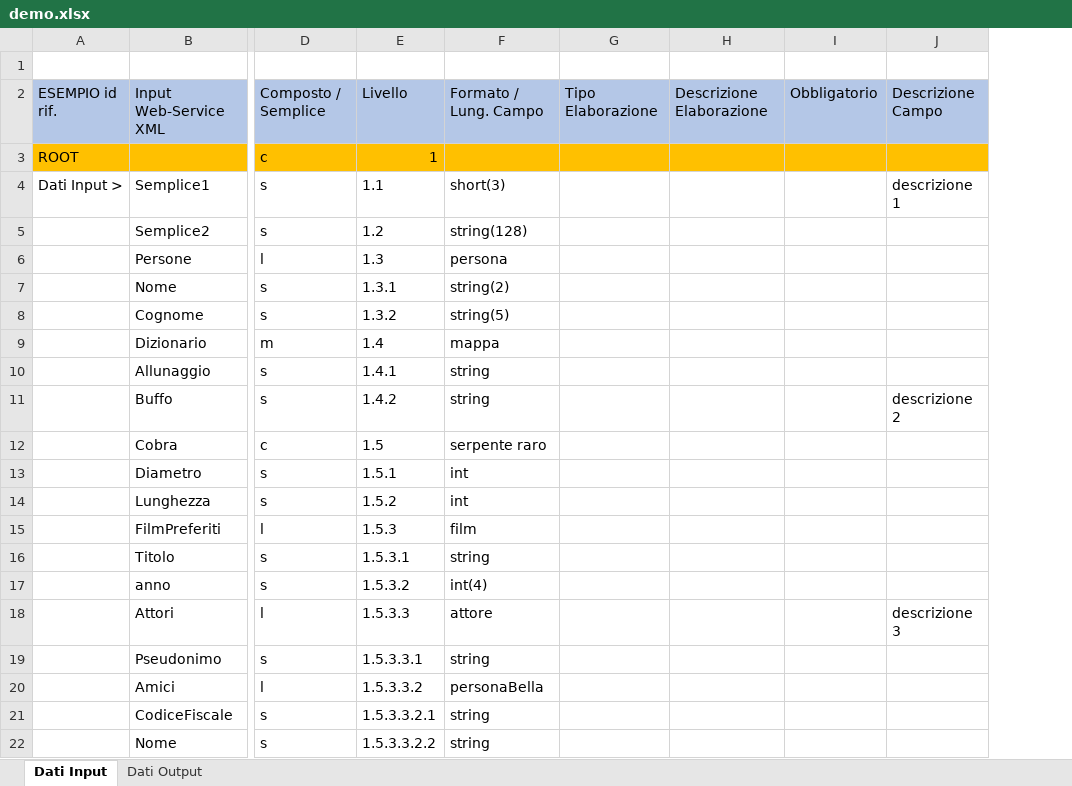
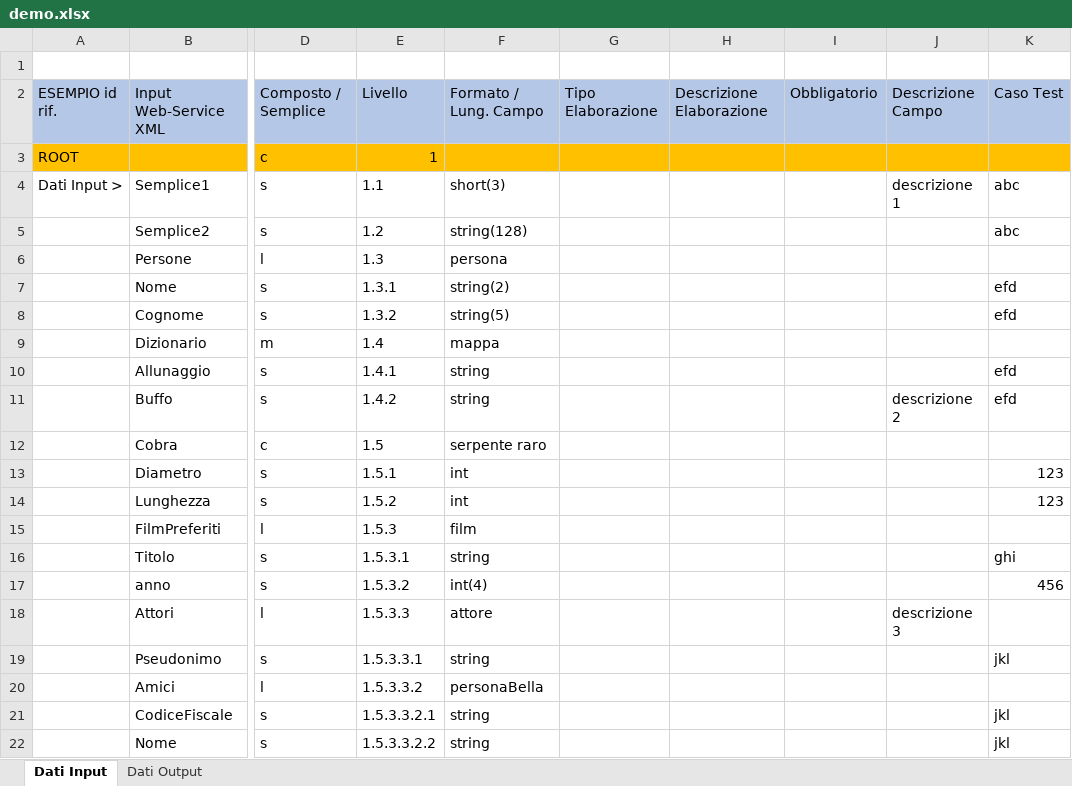
Before and after one commit to 4skinSkywalker/OM-generator, an Excel workbook: demo.xlsx, sheet Dati Input, drawn as a sheet; only a part is shown, gaps mark what is left out; values as stored, in another font and other column widths than the file's, no borders; the diff names each change by its address in the sheet, - before the commit and + after, or states it on an @@ line.

Commit message:
Aggiunta colonna "Caso Test" per aggiungere valore mock personalizzato al campo

```diff
--- a/demo.xlsx (sheet Dati Input)
+++ b/demo.xlsx (sheet Dati Input)
+column K, rows 2-22: Caso Test |  | abc | abc |  | efd | efd |  | efd | efd |  | 123 | 123 |  | ghi | 456 |  | jkl |  | jkl | jkl
```
Also changed, not shown: sheet Dati Output, template.xlsx, 4 other files.
